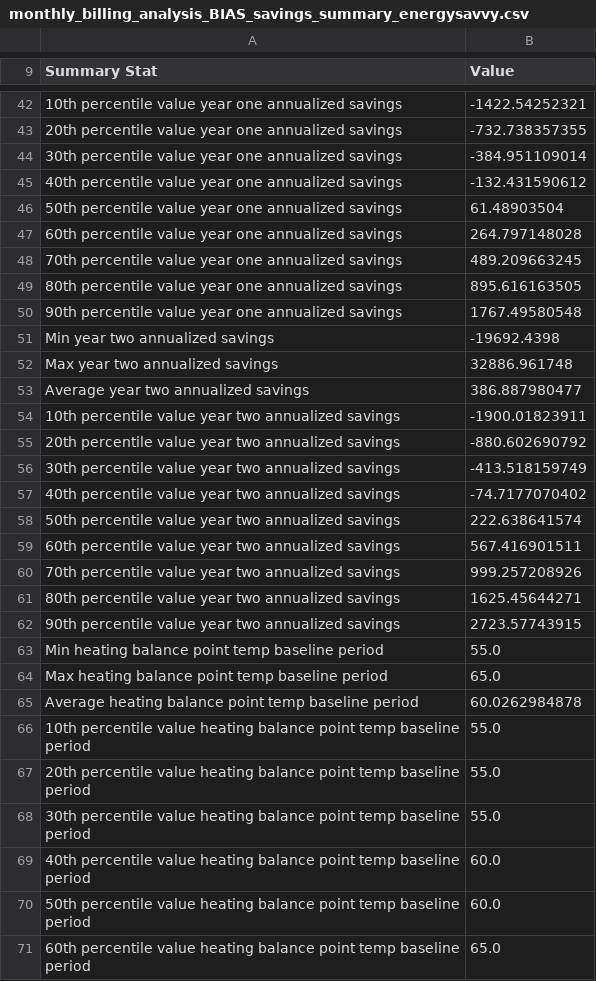
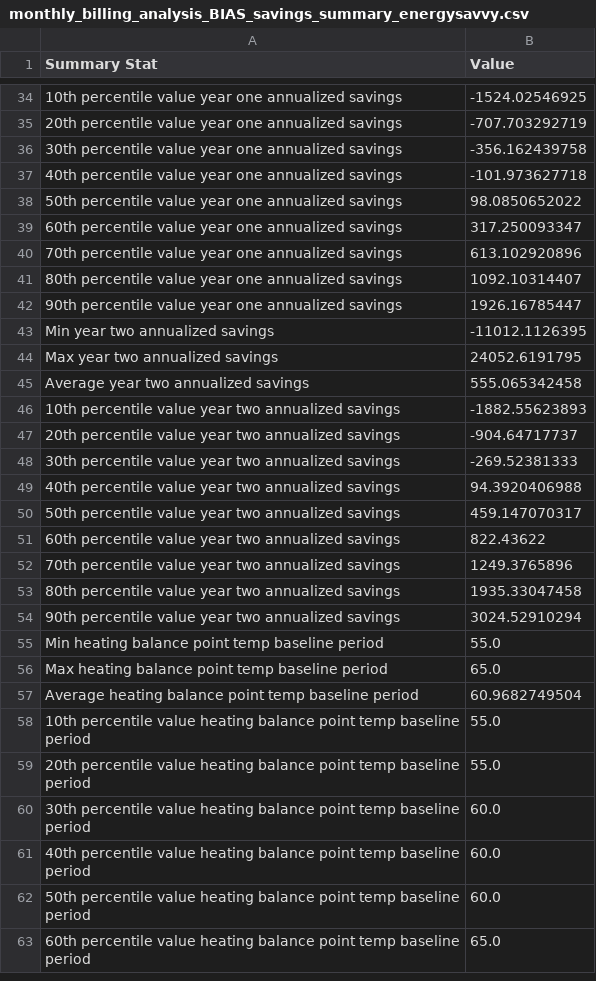
Before and after one commit to openeemeter/caltrack, a CSV file: analysis/monthly/monthly_billing_analysis_BIAS_savings_summary_energysavvy.csv, drawn as a sheet; only a part is shown, gaps mark what is left out; addresses are those after the commit; the diff covers the shown part only; the diff names each change by its address in the sheet, - before the commit and + after, or states it on an @@ line.

```diff
--- a/analysis/monthly/monthly_billing_analysis_BIAS_savings_summary_energysavvy.csv
+++ b/analysis/monthly/monthly_billing_analysis_BIAS_savings_summary_energysavvy.csv
-B34 (Value): -1422.54252321
+B34 (Value): -1524.02546925
-B35 (Value): -732.738357355
+B35 (Value): -707.703292719
-B36 (Value): -384.951109014
+B36 (Value): -356.162439758
-B37 (Value): -132.431590612
+B37 (Value): -101.973627718
-B38 (Value): 61.48903504
+B38 (Value): 98.0850652022
-B39 (Value): 264.797148028
+B39 (Value): 317.250093347
-B40 (Value): 489.209663245
+B40 (Value): 613.102920896
-B41 (Value): 895.616163505
+B41 (Value): 1092.10314407
-B42 (Value): 1767.49580548
+B42 (Value): 1926.16785447
-B43 (Value): -19692.4398
+B43 (Value): -11012.1126395
-B44 (Value): 32886.961748
+B44 (Value): 24052.6191795
-B45 (Value): 386.887980477
+B45 (Value): 555.065342458
-B46 (Value): -1900.01823911
+B46 (Value): -1882.55623893
-B47 (Value): -880.602690792
+B47 (Value): -904.64717737
-B48 (Value): -413.518159749
+B48 (Value): -269.52381333
-B49 (Value): -74.7177070402
+B49 (Value): 94.3920406988
-B50 (Value): 222.638641574
+B50 (Value): 459.147070317
-B51 (Value): 567.416901511
+B51 (Value): 822.43622
-B52 (Value): 999.257208926
+B52 (Value): 1249.3765896
-B53 (Value): 1625.45644271
+B53 (Value): 1935.33047458
-B54 (Value): 2723.57743915
+B54 (Value): 3024.52910294
-B57 (Value): 60.0262984878
+B57 (Value): 60.9682749504
-B60 (Value): 55.0
+B60 (Value): 60.0
```
Also changed, not shown: 8 removed rows and 47 edited cells elsewhere in this file, analysis/monthly/monthly_billing_analysis_savings_summary_energysavvy.csv, 1 other file.
